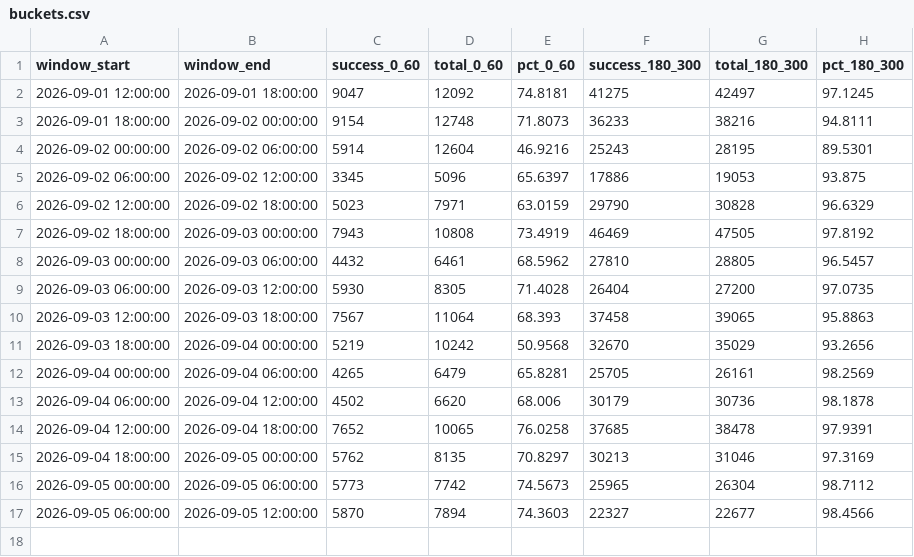
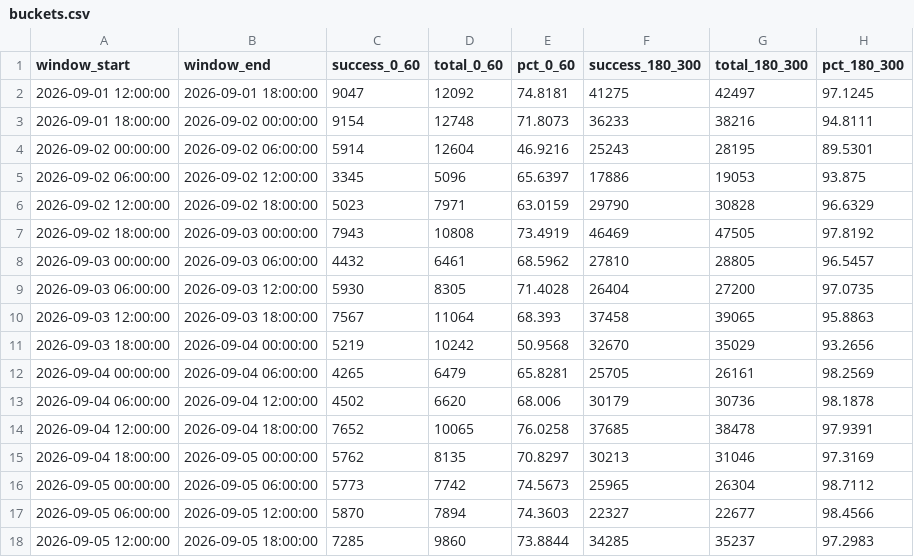
Before and after one commit to divyanshu974/qoute_success, a CSV file: data/buckets.csv, drawn as a sheet.

```diff
--- a/data/buckets.csv
+++ b/data/buckets.csv
@@ -17 +17,2 @@ window_start,window_end,success_0_60,total_0_60,pct_0_60,success_180_300,total_1
 2026-09-05 06:00:00,2026-09-05 12:00:00,5870,7894,74.3603,22327,22677,98.4566
+2026-09-05 12:00:00,2026-09-05 18:00:00,7285,9860,73.8844,34285,35237,97.2983
```
